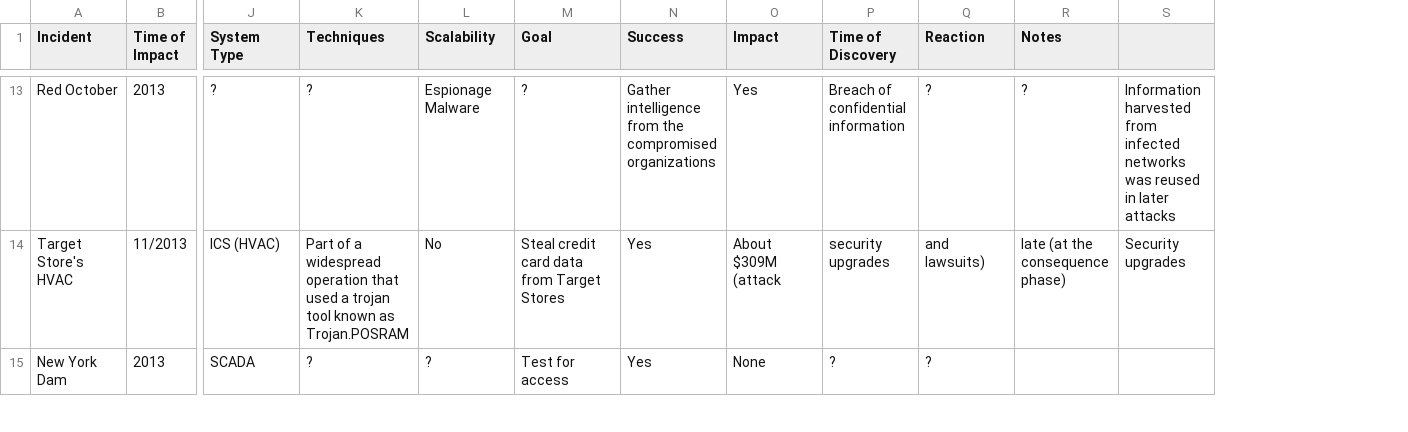
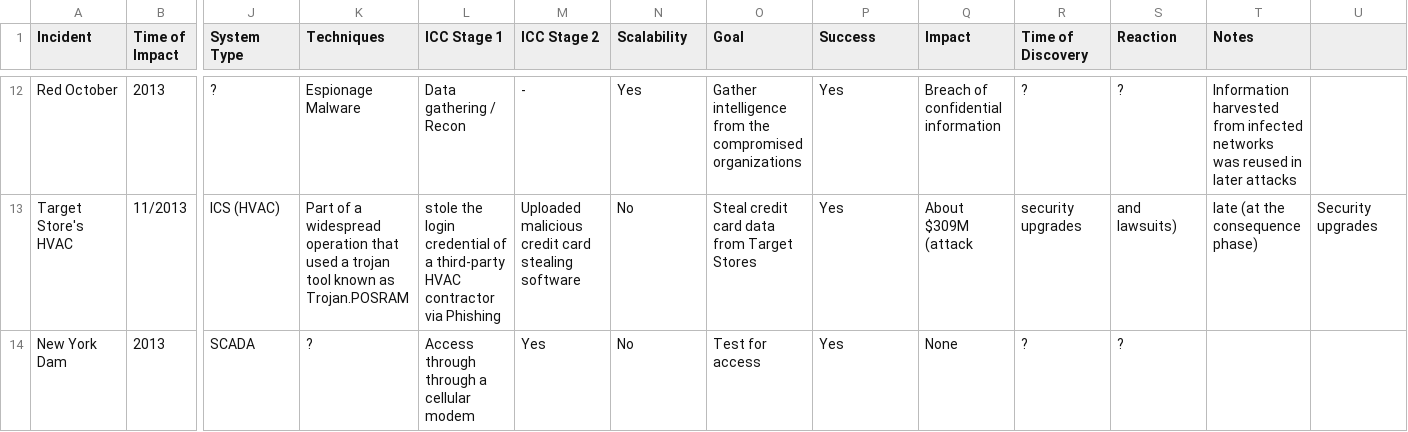
Before and after one commit to NF997/OTSecurityIncidents, a CSV file: Incidents.csv, drawn as a sheet; only a part is shown, gaps mark what is left out; addresses are those after the commit; the diff covers the shown part only; the diff names each change by its address in the sheet, - before the commit and + after, or states it on an @@ line.

Commit message:
Added ICC Stages

```diff
--- a/Incidents.csv
+++ b/Incidents.csv
+column L (ICC Stage 1), rows 12-14: Data gathering / Recon | stole the login credential of a third-party HVAC contractor via Phishing | Access through through a cellular modem
+column M (ICC Stage 2), rows 12-14: - | Uploaded malicious credit card stealing software | Yes
-K12 (Techniques): ?
+K12 (Techniques): Espionage Malware
-N12 (Scalability): Espionage Malware
+N12 (Scalability): Yes
-O12 (Goal): ?
+O12 (Goal): Gather intelligence from the compromised organizations
-P12 (Success): Gather intelligence from the compromised organizations
+P12 (Success): Yes
-Q12 (Impact): Yes
+Q12 (Impact): Breach of confidential information
-R12 (Time of Discovery): Breach of confidential information
+R12 (Time of Discovery): ?
-T12 (Notes): ?
+T12 (Notes): Information harvested from infected networks was reused in later attacks
-U12: Information harvested from infected networks was reused in later attacks
+U12: (empty)
-N14 (Scalability): ?
+N14 (Scalability): No
```
Also changed, not shown: 1 removed row and 67 edited cells elsewhere in this file.
